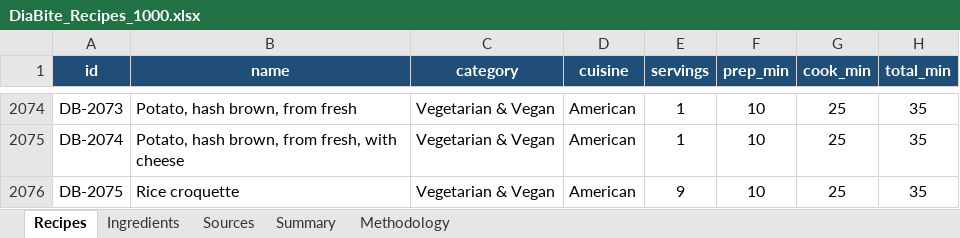
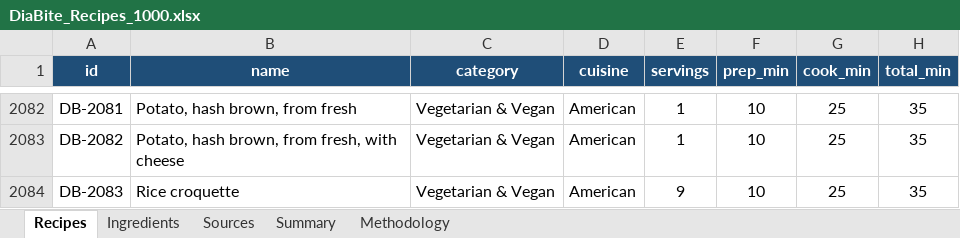
Before and after one commit to nadiababich92-star/DiaBite-repo, an Excel workbook: DiaBite_Recipes_1000.xlsx, sheet Recipes, drawn as a sheet; only a part is shown, gaps mark what is left out; values as stored, in another font and other column widths than the file's, no borders; conditional formats not drawn; addresses are those after the commit; the diff covers the shown part only; the diff names each change by its address in the sheet, - before the commit and + after, or states it on an @@ line.

```diff
--- a/DiaBite_Recipes_1000.xlsx (sheet Recipes)
+++ b/DiaBite_Recipes_1000.xlsx (sheet Recipes)
-A2082 (id): DB-2073
+A2082 (id): DB-2081
-A2083 (id): DB-2074
+A2083 (id): DB-2082
-A2084 (id): DB-2075
+A2084 (id): DB-2083
```
Also changed, not shown: 9 added rows and 155 edited cells elsewhere in this sheet, sheet Summary, 10 other files.
